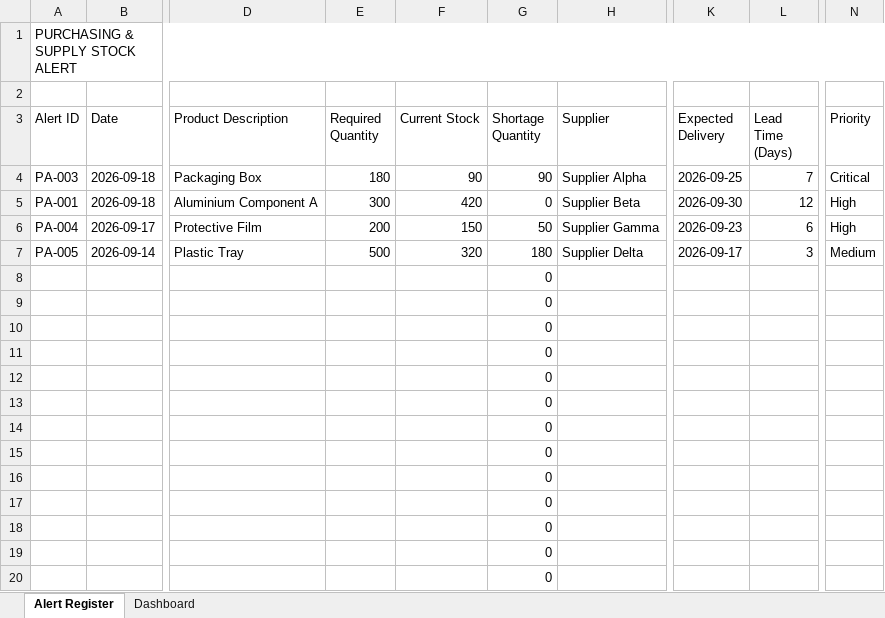
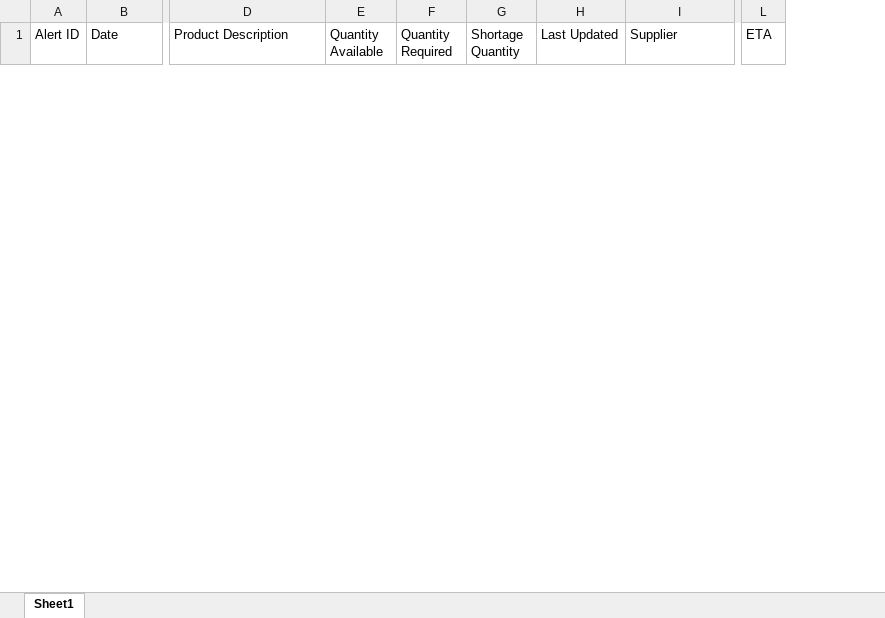
Before and after one commit to hibaelfentis0-cyber/gestion-stocks-alertes, an Excel workbook: 03_Procurement_Supply_Stock_Alert.xlsx, sheet Sheet1, drawn as a sheet; only a part is shown, gaps mark what is left out; values as stored, in another font and other column widths than the file's, no cell formats; removed rows and columns are numbered as before the commit, all else as after; rows hold the shown columns only; the diff covers the shown part only; the diff names each change by its address in the sheet, - before the commit and + after, or states it on an @@ line.

Commit message:
Auto-sync from Production to 🛒 Procurement

```diff
--- a/03_Procurement_Supply_Stock_Alert.xlsx (sheet Sheet1)
+++ b/03_Procurement_Supply_Stock_Alert.xlsx (sheet Sheet1)
-sheet tab: Alert Register
+sheet tab: Sheet1
-sheet tab: Dashboard
-column E (Required Quantity), empty
-column F (Current Stock), empty
+column E (Quantity Available), empty
+column F (Quantity Required), empty
+column H (Last Updated), empty
-column K (Expected Delivery), empty
-column L (Lead Time (Days)), empty
+column L (ETA), empty
-column N (Priority), empty
-row 1: PURCHASING & SUPPLY STOCK ALERT
-row 2: (empty)
-row 4: PA-003 | 2026-09-18 | Packaging Box | 180 | 90 | 90 | Supplier Alpha | 2026-09-25 | 7 | Critical
-row 5: PA-001 | 2026-09-18 | Aluminium Component A | 300 | 420 | 0 | Supplier Beta | 2026-09-30 | 12 | High
-row 6: PA-004 | 2026-09-17 | Protective Film | 200 | 150 | 50 | Supplier Gamma | 2026-09-23 | 6 | High
-row 7: PA-005 | 2026-09-14 | Plastic Tray | 500 | 320 | 180 | Supplier Delta | 2026-09-17 | 3 | Medium
-row 8:  |  |  |  |  | 0
-row 9:  |  |  |  |  | 0
-row 10:  |  |  |  |  | 0
-row 11:  |  |  |  |  | 0
-row 12:  |  |  |  |  | 0
-row 13:  |  |  |  |  | 0
-row 14:  |  |  |  |  | 0
-row 15:  |  |  |  |  | 0
-row 16:  |  |  |  |  | 0
-row 17:  |  |  |  |  | 0
-row 18:  |  |  |  |  | 0
-row 19:  |  |  |  |  | 0
-row 20:  |  |  |  |  | 0
```
Also changed, not shown: 2 added rows and 983 removed rows elsewhere in this sheet, cell formats.
